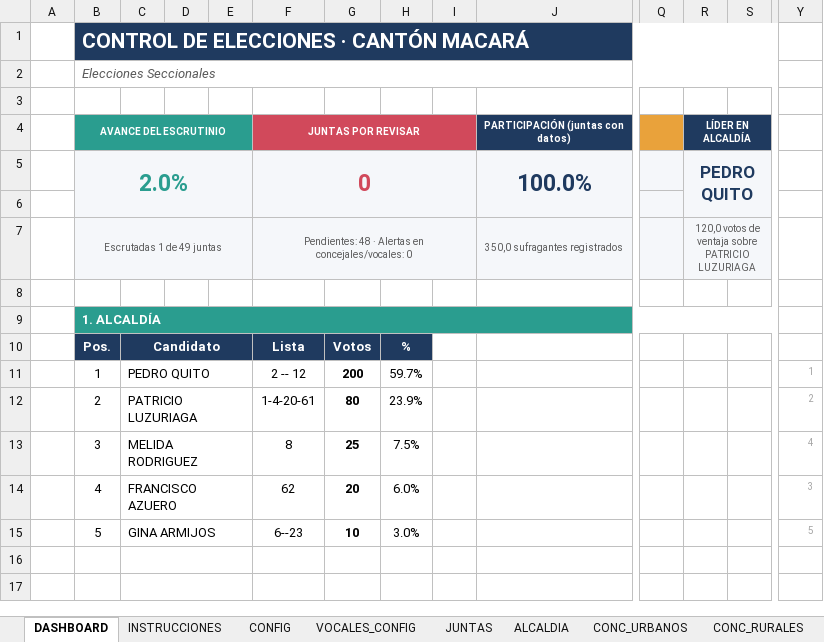
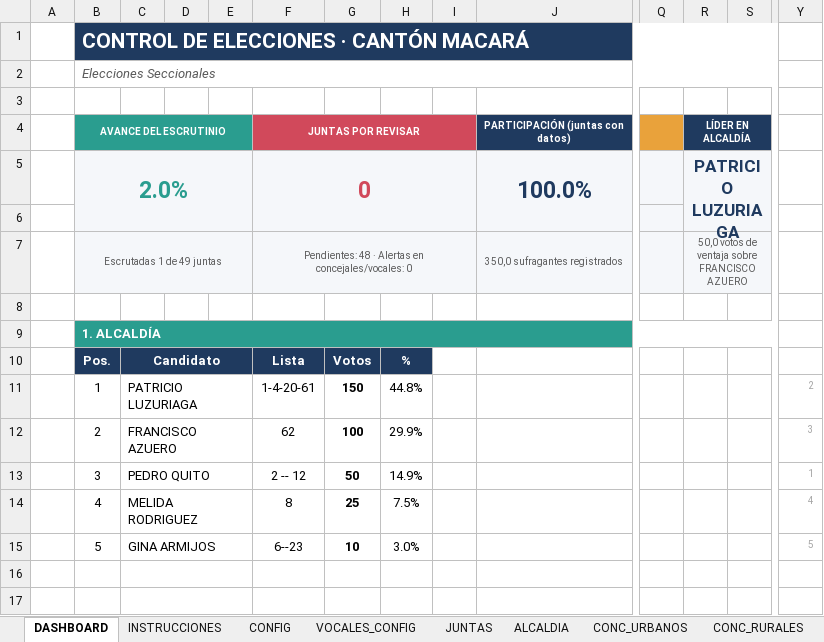
Before and after one commit to breythnerj/votaciones2026, an Excel workbook: CONTROL_ELECCIONES_MACARA.xlsx, sheet DASHBOARD, drawn as a sheet; only a part is shown, gaps mark what is left out; values as stored, in another font and other column widths than the file's, no borders; charts and pictures and conditional formats not drawn; removed rows and columns are numbered as before the commit, all else as after; rows hold the shown columns only; the diff names each change by its address in the sheet, - before the commit and + after, or states it on an @@ line.

Commit message:
Add files via upload

```diff
--- a/CONTROL_ELECCIONES_MACARA.xlsx (sheet DASHBOARD)
+++ b/CONTROL_ELECCIONES_MACARA.xlsx (sheet DASHBOARD)
-R5 (LÍDER EN ALCALDÍA): PEDRO QUITO
+R5 (LÍDER EN ALCALDÍA): PATRICIO LUZURIAGA
-R7 (LÍDER EN ALCALDÍA): 120,0 votos de ventaja sobre PATRICIO LUZURIAGA
+R7 (LÍDER EN ALCALDÍA): 50,0 votos de ventaja sobre FRANCISCO AZUERO
-row 11:  | 1 | PEDRO QUITO |  |  | 2 -- 12 | 200 | 59.7% |  |  |  |  |  | 1
-B11 (AVANCE DEL ESCRUTINIO): 2
+B11 (AVANCE DEL ESCRUTINIO): 1
-G11: 80
+G11: 150
-H11: 23.9%
+H11: 44.8%
+row 12:  | 2 | FRANCISCO AZUERO |  |  | 62 | 100 | 29.9% |  |  |  |  |  | 3
+row 13:  | 3 | PEDRO QUITO |  |  | 2 -- 12 | 50 | 14.9% |  |  |  |  |  | 1
-B14 (AVANCE DEL ESCRUTINIO): 3
+B14 (AVANCE DEL ESCRUTINIO): 4
-row 14:  | 4 | FRANCISCO AZUERO |  |  | 62 | 20 | 6.0% |  |  |  |  |  | 3
```
Also changed, not shown: sheet RESUMEN, sheet ALCALDIA, formulas that keep their value, charts or pictures.
